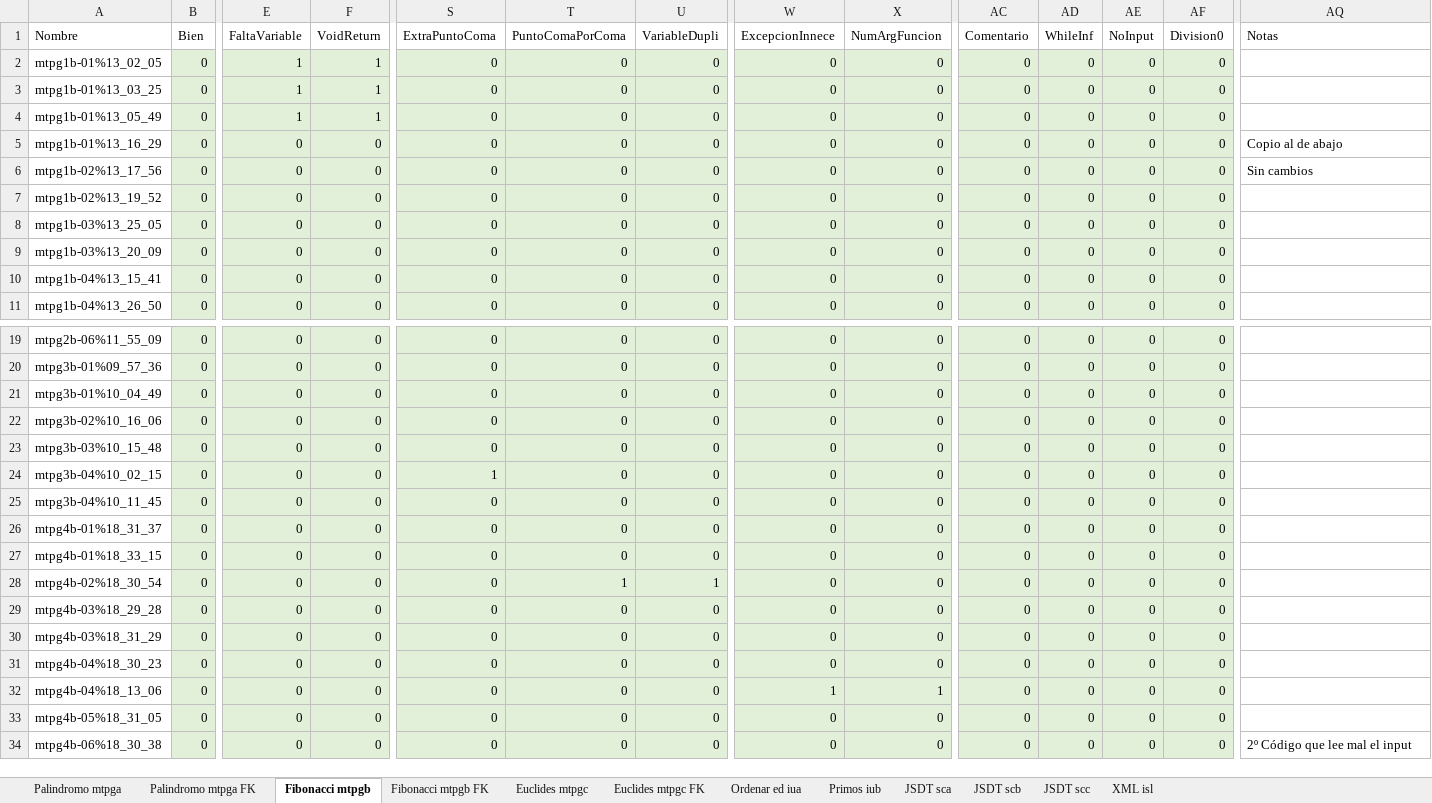
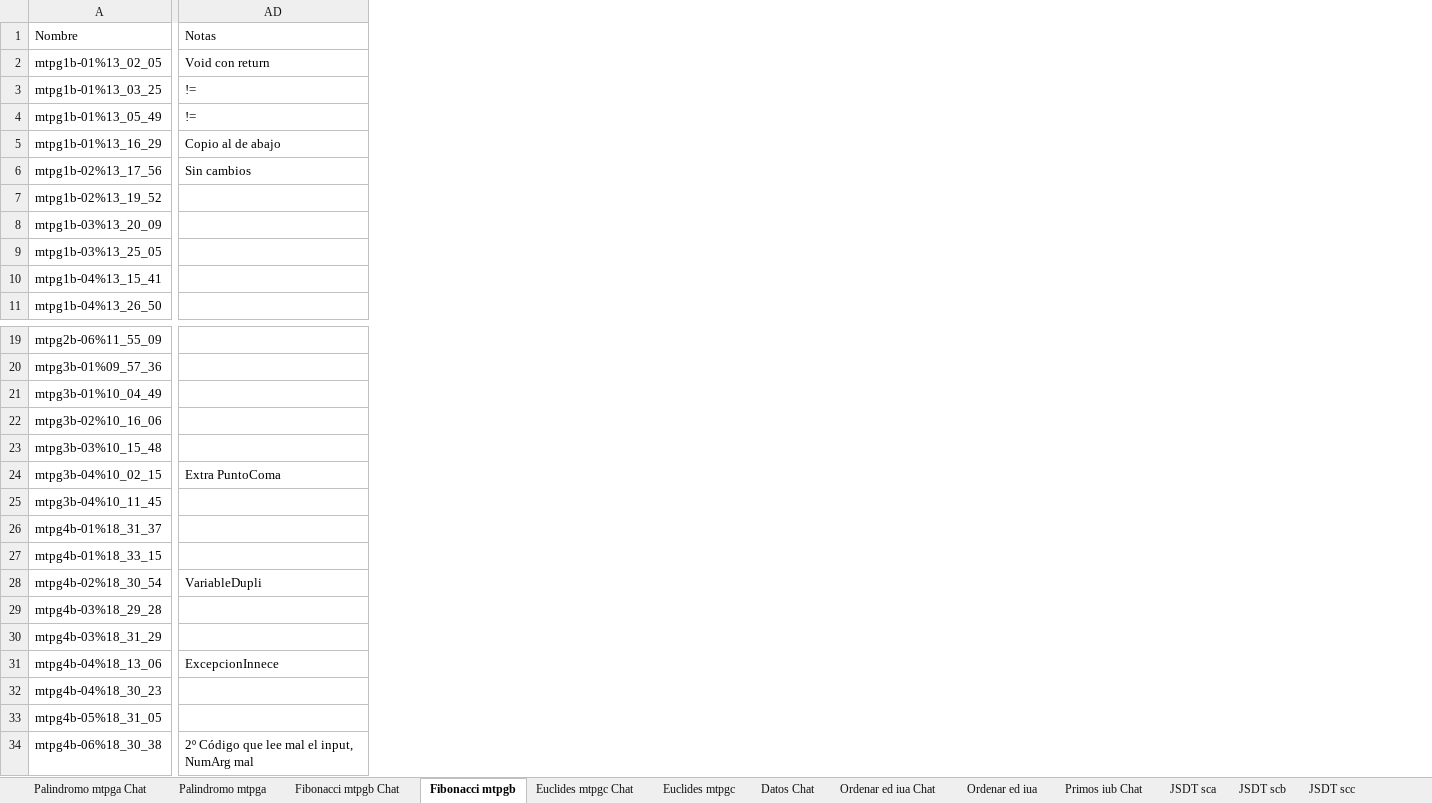
Before and after one commit to vlopezb0/Corrector-automatico, an Excel workbook: Excels-Words/ProblemasChat.xlsx, sheet Fibonacci mtpgb, drawn as a sheet; only a part is shown, gaps mark what is left out; values as stored, in another font and other column widths than the file's, no borders; table styles not drawn; removed rows and columns are numbered as before the commit, all else as after; rows hold the shown columns only; the diff covers the shown part only; the diff names each change by its address in the sheet, - before the commit and + after, or states it on an @@ line.

```diff
--- a/Excels-Words/ProblemasChat.xlsx (sheet Fibonacci mtpgb)
+++ b/Excels-Words/ProblemasChat.xlsx (sheet Fibonacci mtpgb)
@@ sheet tab hidden: Palindromo mtpga FK @@
@@ sheet tab hidden: Fibonacci mtpgb FK @@
@@ sheet tab hidden: Euclides mtpgc FK @@
@@ sheet tab hidden: Primos iub @@
@@ sheet tab hidden: XML isl @@
@@ sheet tab unhidden: Palindromo mtpga Chat @@
@@ sheet tab unhidden: Fibonacci mtpgb Chat @@
@@ sheet tab unhidden: Euclides mtpgc Chat @@
+sheet tab: Datos Chat
@@ sheet tab unhidden: Ordenar ed iua Chat @@
@@ sheet tab unhidden: Primos iub Chat @@
-column B (Bien), rows 2-8: all 0; rows 10-11: 0 | 0; rows 19-31: all 0; rows 33-34: 0 | 0
-column E (FaltaVariable), rows 2-8: 1 | 1 | 1 | 0 | 0 | 0 | 0; rows 10-11: 0 | 0; rows 19-31: all 0; rows 33-34: 0 | 0
-column F (VoidReturn), rows 2-8: 1 | 1 | 1 | 0 | 0 | 0 | 0; rows 10-11: 0 | 0; rows 19-31: all 0; rows 33-34: 0 | 0
-column S (ExtraPuntoComa), rows 2-8: all 0; rows 10-11: 0 | 0; rows 19-31: 0 | 0 | 0 | 0 | 0 | 1 | 0 | 0 | 0 | 0 | 0 | 0 | 0; rows 33-34: 0 | 0
-column T (PuntoComaPorComa), rows 2-8: all 0; rows 10-11: 0 | 0; rows 19-31: 0 | 0 | 0 | 0 | 0 | 0 | 0 | 0 | 0 | 1 | 0 | 0 | 0; rows 33-34: 0 | 0
-column U (VariableDupli), rows 2-8: all 0; rows 10-11: 0 | 0; rows 19-31: 0 | 0 | 0 | 0 | 0 | 0 | 0 | 0 | 0 | 1 | 0 | 0 | 0; rows 33-34: 0 | 0
-column W (ExcepcionInnece), rows 2-8: all 0; rows 10-11: 0 | 0; rows 19-31: all 0; rows 33-34: 0 | 0
-column X (NumArgFuncion), rows 2-8: all 0; rows 10-11: 0 | 0; rows 19-31: all 0; rows 33-34: 0 | 0
-column AC (Comentario), rows 2-8: all 0; rows 10-11: 0 | 0; rows 19-31: all 0; rows 33-34: 0 | 0
-column AD (WhileInf), rows 2-8: all 0; rows 10-11: 0 | 0; rows 19-31: all 0; rows 33-34: 0 | 0
-column AE (NoInput), rows 2-8: all 0; rows 10-11: 0 | 0; rows 19-31: all 0; rows 33-34: 0 | 0
-column AF (Division0), rows 2-8: all 0; rows 10-11: 0 | 0; rows 19-31: all 0; rows 33-34: 0 | 0
-AD2 (Notas): (empty)
+AD2 (Notas): Void con return
-AD3:AD4 (Notas): (empty)
+AD3:AD4 (Notas): !=
@@ row 9 moved to row 8: mtpg1b-03%13_20_09 @@
-AD24 (Notas): (empty)
+AD24 (Notas): Extra PuntoComa
-AD28 (Notas): (empty)
+AD28 (Notas): VariableDupli
+row 31: mtpg4b-04%18_13_06 | ExcepcionInnece
-row 32: mtpg4b-04%18_13_06 | 0 | 0 | 0 | 0 | 0 | 0 | 1 | 1 | 0 | 0 | 0 | 0
-AD34 (Notas): 2º Código que lee mal el input
+AD34 (Notas): 2º Código que lee mal el input, NumArg mal
```
Also changed, not shown: 1 removed column and 6 edited cells elsewhere in this sheet, sheet JSDT sca, sheet JSDT scb, sheet JSDT scc, sheet Palindromo mtpga, sheet Ordenar ed iua, sheet Euclides mtpgc, Excels-Words/TodoslosDatos.xlsx, 50 other files.
